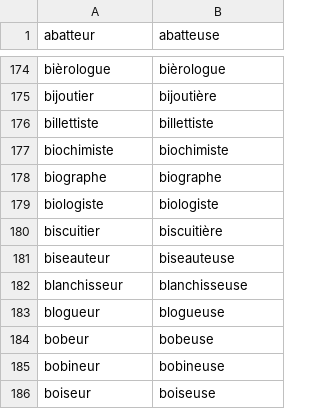
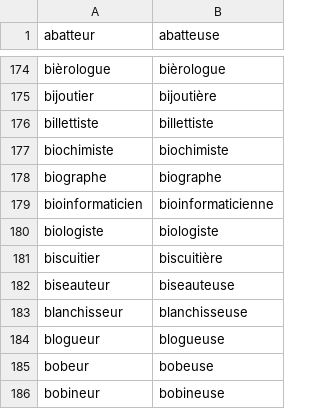
Before and after one commit to natir/tb_wannabe_info, a CSV file: tb_wannabe_info/liste_metier.csv, drawn as a sheet; only a part is shown, gaps mark what is left out; the shorter side is filled out with more unchanged rows.

Commit message:
Correct a big mistake

```diff
--- a/tb_wannabe_info/liste_metier.csv
+++ b/tb_wannabe_info/liste_metier.csv
@@ -178,2 +178,3 @@ biochimiste,biochimiste
 biographe,biographe
+bioinformaticien,bioinformaticienne
 biologiste,biologiste
```
